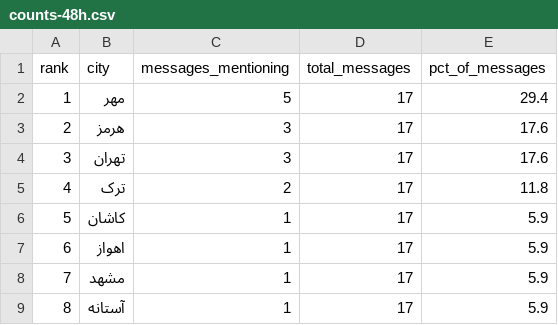
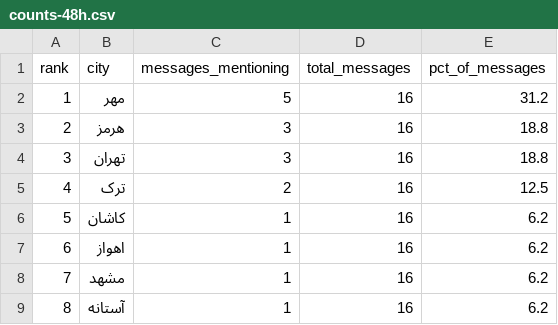
Before and after one commit to Baggiest/ZADAN, a CSV file: public/sample/counts-48h.csv, drawn as a sheet.

```diff
--- a/public/sample/counts-48h.csv
+++ b/public/sample/counts-48h.csv
@@ -1,9 +1,9 @@
 rank,city,messages_mentioning,total_messages,pct_of_messages
-1,مهر,5,17,29.4
-2,هرمز,3,17,17.6
-3,تهران,3,17,17.6
-4,ترک,2,17,11.8
-5,کاشان,1,17,5.9
-6,اهواز,1,17,5.9
-7,مشهد,1,17,5.9
-8,آستانه,1,17,5.9
+1,مهر,5,16,31.2
+2,هرمز,3,16,18.8
+3,تهران,3,16,18.8
+4,ترک,2,16,12.5
+5,کاشان,1,16,6.2
+6,اهواز,1,16,6.2
+7,مشهد,1,16,6.2
+8,آستانه,1,16,6.2
```
Also changed, not shown: public/sample/counts-72h.csv, 2 other files.
